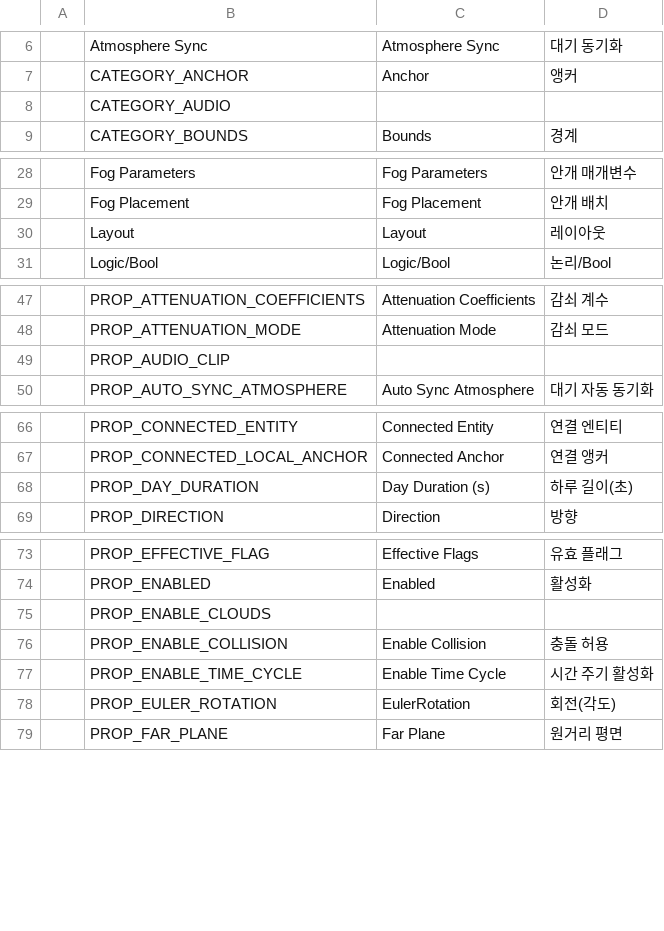
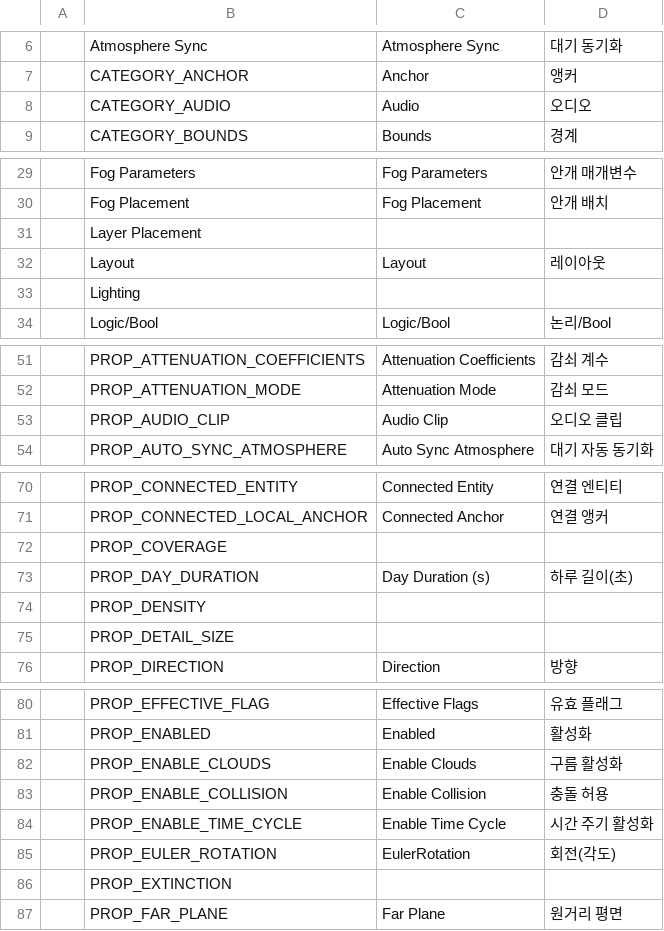
Before and after one commit to Bamtoliya/BamEngine, a CSV file: Resources/Data/Localization/Engine.csv, drawn as a sheet; only a part is shown, gaps mark what is left out; the diff covers the shown part only.

Commit message:
chore(localization): refresh audio and cloud property labels
Consolidate existing audio translations, add sky/audio labels to the checked-in language data, and record new volumetric cloud property/category keys in the CSV.

New cloud translations remain incomplete. Localization generation, build, and tests were not run.

```diff
--- a/Resources/Data/Localization/Engine.csv
+++ b/Resources/Data/Localization/Engine.csv
@@ -7,3 +7,3 @@
 ,CATEGORY_ANCHOR,Anchor,앵커
-,CATEGORY_AUDIO,,
+,CATEGORY_AUDIO,Audio,오디오
 ,CATEGORY_BOUNDS,Bounds,경계
@@ -29,3 +30,5 @@
 ,Fog Placement,Fog Placement,안개 배치
+,Layer Placement,,
 ,Layout,Layout,레이아웃
+,Lighting,,
 ,Logic/Bool,Logic/Bool,논리/Bool
@@ -48,3 +52,3 @@
 ,PROP_ATTENUATION_MODE,Attenuation Mode,감쇠 모드
-,PROP_AUDIO_CLIP,,
+,PROP_AUDIO_CLIP,Audio Clip,오디오 클립
 ,PROP_AUTO_SYNC_ATMOSPHERE,Auto Sync Atmosphere,대기 자동 동기화
@@ -67,3 +71,6 @@
 ,PROP_CONNECTED_LOCAL_ANCHOR,Connected Anchor,연결 앵커
+,PROP_COVERAGE,,
 ,PROP_DAY_DURATION,Day Duration (s),하루 길이(초)
+,PROP_DENSITY,,
+,PROP_DETAIL_SIZE,,
 ,PROP_DIRECTION,Direction,방향
@@ -74,3 +81,3 @@
 ,PROP_ENABLED,Enabled,활성화
-,PROP_ENABLE_CLOUDS,,
+,PROP_ENABLE_CLOUDS,Enable Clouds,구름 활성화
 ,PROP_ENABLE_COLLISION,Enable Collision,충돌 허용
@@ -78,2 +85,3 @@
 ,PROP_EULER_ROTATION,EulerRotation,회전(각도)
+,PROP_EXTINCTION,,
 ,PROP_FAR_PLANE,Far Plane,원거리 평면
```
Also changed, not shown: 12 added rows, 8 removed rows and 24 edited cells elsewhere in this file, 2 other files.
